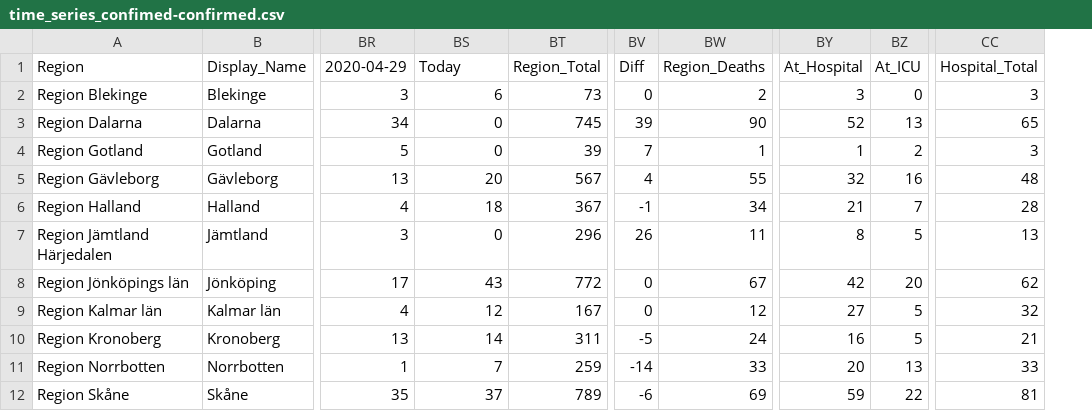
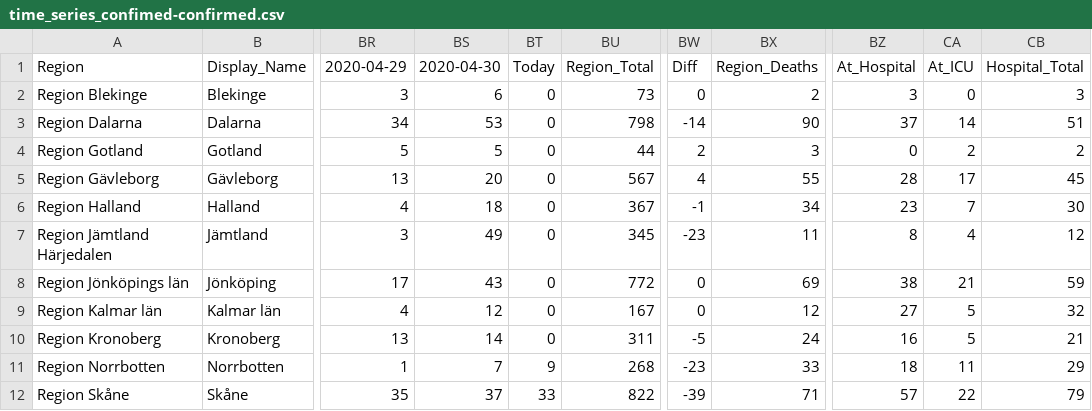
Before and after one commit to jannesgg/swe-covid-19, a CSV file: time_series_confimed-confirmed.csv, drawn as a sheet; only a part is shown, gaps mark what is left out; removed rows and columns are numbered as before the commit, all else as after; the diff covers the shown part only; the diff names each change by its address in the sheet, - before the commit and + after, or states it on an @@ line.

```diff
--- a/time_series_confimed-confirmed.csv
+++ b/time_series_confimed-confirmed.csv
+column BT, rows 1-12: Today | 0 | 0 | 0 | 0 | 0 | 0 | 0 | 0 | 0 | 9 | 33
+column CB, rows 1-12: Hospital_Total | 3 | 51 | 2 | 45 | 30 | 12 | 59 | 32 | 21 | 29 | 79
-column CC, rows 1-12: Hospital_Total | 3 | 65 | 3 | 48 | 28 | 13 | 62 | 32 | 21 | 33 | 81
-BS1: Today
+BS1: 2020-04-30
-BS3: 0
+BS3: 53
-BU3: 745
+BU3: 798
-BW3: 39
+BW3: -14
-BZ3: 52
+BZ3: 37
-CA3: 13
+CA3: 14
-BS4: 0
+BS4: 5
-BU4: 39
+BU4: 44
-BW4: 7
+BW4: 2
-BX4: 1
+BX4: 3
-BZ4: 1
+BZ4: 0
-BZ5: 32
+BZ5: 28
-CA5: 16
+CA5: 17
-BZ6: 21
+BZ6: 23
-BS7: 0
+BS7: 49
-BU7: 296
+BU7: 345
-BW7: 26
+BW7: -23
-CA7: 5
+CA7: 4
-BX8: 67
+BX8: 69
-BZ8: 42
+BZ8: 38
-CA8: 20
+CA8: 21
-BU11: 259
+BU11: 268
-BW11: -14
+BW11: -23
-BZ11: 20
+BZ11: 18
-CA11: 13
+CA11: 11
-BU12: 789
+BU12: 822
-BW12: -6
+BW12: -39
-BX12: 69
+BX12: 71
-BZ12: 59
+BZ12: 57
```
Also changed, not shown: 29 edited cells elsewhere in this file, time_series_deaths-deaths.csv.
